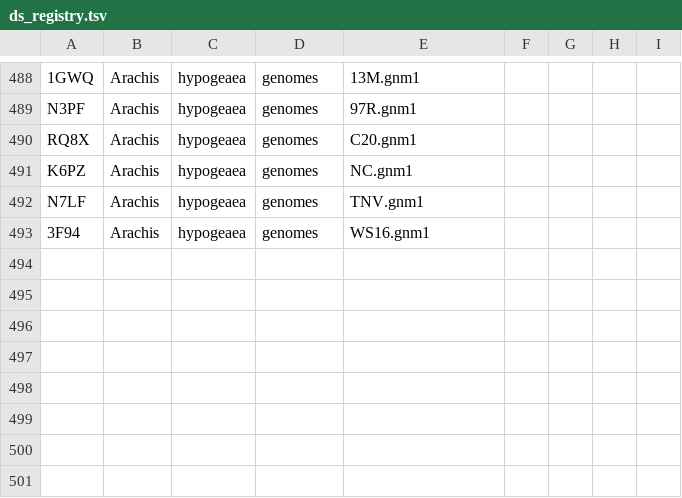
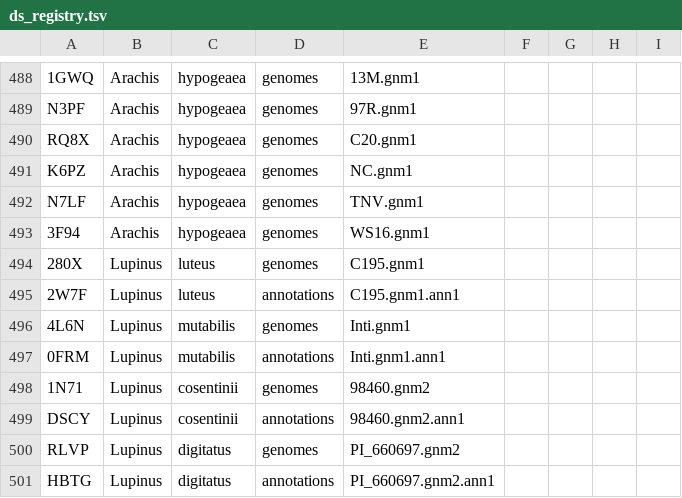
Before and after one commit to legumeinfo/datastore-registry, a TSV file: ds_registry.tsv, drawn as a sheet; only a part is shown, gaps mark what is left out; the diff names each change by its address in the sheet, - before the commit and + after, or states it on an @@ line.

Commit message:
Added records for Lupinus

```diff
--- a/ds_registry.tsv
+++ b/ds_registry.tsv
+row 494: 280X | Lupinus | luteus | genomes | C195.gnm1
+row 495: 2W7F | Lupinus | luteus | annotations | C195.gnm1.ann1
+row 496: 4L6N | Lupinus | mutabilis | genomes | Inti.gnm1
+row 497: 0FRM | Lupinus | mutabilis | annotations | Inti.gnm1.ann1
+row 498: 1N71 | Lupinus | cosentinii | genomes | 98460.gnm2
+row 499: DSCY | Lupinus | cosentinii | annotations | 98460.gnm2.ann1
+row 500: RLVP | Lupinus | digitatus | genomes | PI_660697.gnm2
+row 501: HBTG | Lupinus | digitatus | annotations | PI_660697.gnm2.ann1
```
